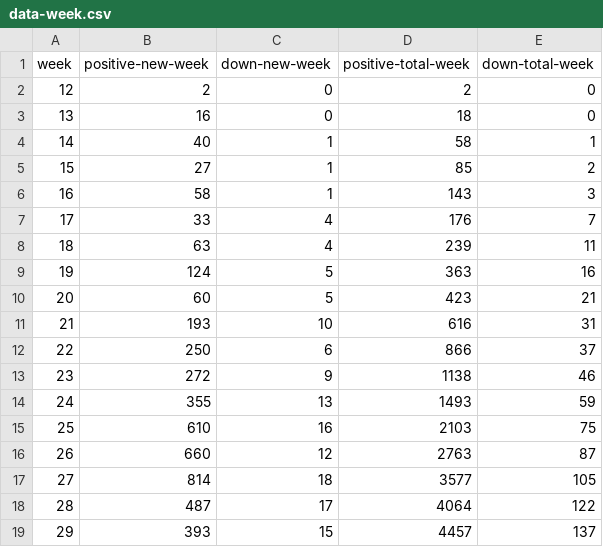
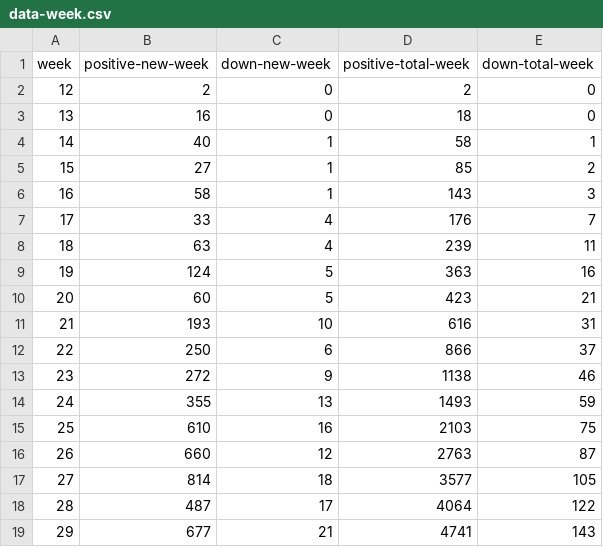
Before and after one commit to danbuck84/danbuck84.github.io, a CSV file: pages/covid19sjc/public/data-week.csv, drawn as a sheet.

```diff
--- a/pages/covid19sjc/public/data-week.csv
+++ b/pages/covid19sjc/public/data-week.csv
@@ -18,2 +18,2 @@ week,positive-new-week,down-new-week,positive-total-week,down-total-week
 28,487,17,4064,122
-29,393,15,4457,137
+29,677,21,4741,143
```
Also changed, not shown: pages/covid19sjc/public/data.csv, 6 other files.
